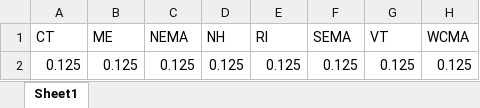
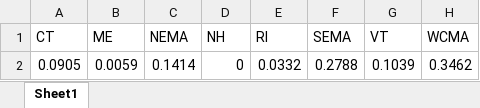
Before and after one commit to keremakdemir/ISONE_UCED, an Excel workbook: Model_setup/NEISO_data_file/solar_caps.xlsx, sheet Sheet1, drawn as a sheet; values as stored, in another font and other column widths than the file's, no borders; removed rows and columns are numbered as before the commit, all else as after; the diff names each change by its address in the sheet, - before the commit and + after, or states it on an @@ line.

Commit message:
adding solar power

```diff
--- a/Model_setup/NEISO_data_file/solar_caps.xlsx (sheet Sheet1)
+++ b/Model_setup/NEISO_data_file/solar_caps.xlsx (sheet Sheet1)
-row 2: 0.125 | 0.125 | 0.125 | 0.125 | 0.125 | 0.125 | 0.125 | 0.125
+row 2: 0.0905 | 0.0059 | 0.1414 | 0 | 0.0332 | 0.2788 | 0.1039 | 0.3462
```
Also changed, not shown: 5 other files.
